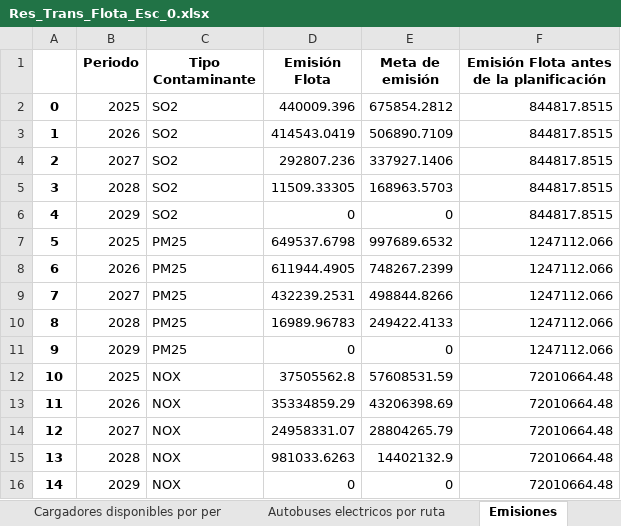
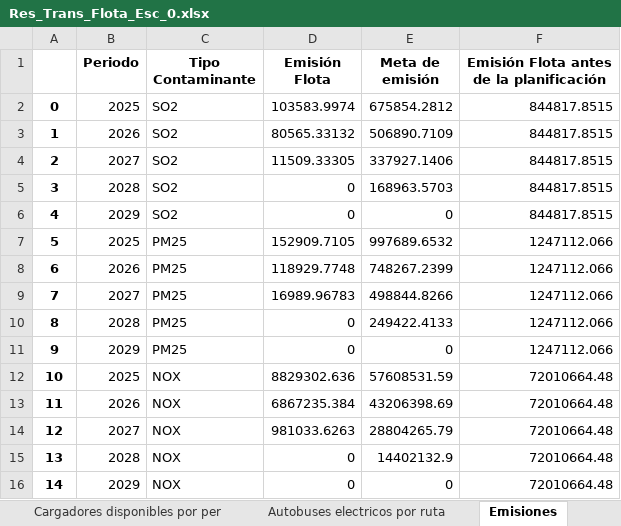
Before and after one commit to EstefanoViteri/tesis_master_opti, an Excel workbook: Res_Trans_Flota_Esc_0.xlsx, sheet Emisiones, drawn as a sheet; values as stored, in another font and other column widths than the file's, no borders; the diff names each change by its address in the sheet, - before the commit and + after, or states it on an @@ line.

```diff
--- a/Res_Trans_Flota_Esc_0.xlsx (sheet Emisiones)
+++ b/Res_Trans_Flota_Esc_0.xlsx (sheet Emisiones)
-D2 (Emisión Flota): 440009.396
+D2 (Emisión Flota): 103583.9974
-D3 (Emisión Flota): 414543.0419
+D3 (Emisión Flota): 80565.33132
-D4 (Emisión Flota): 292807.236
+D4 (Emisión Flota): 11509.33305
-D5 (Emisión Flota): 11509.33305
+D5 (Emisión Flota): 0
-D7 (Emisión Flota): 649537.6798
+D7 (Emisión Flota): 152909.7105
-D8 (Emisión Flota): 611944.4905
+D8 (Emisión Flota): 118929.7748
-D9 (Emisión Flota): 432239.2531
+D9 (Emisión Flota): 16989.96783
-D10 (Emisión Flota): 16989.96783
+D10 (Emisión Flota): 0
-D12 (Emisión Flota): 37505562.8
+D12 (Emisión Flota): 8829302.636
-D13 (Emisión Flota): 35334859.29
+D13 (Emisión Flota): 6867235.384
-D14 (Emisión Flota): 24958331.07
+D14 (Emisión Flota): 981033.6263
-D15 (Emisión Flota): 981033.6263
+D15 (Emisión Flota): 0
```
Also changed, not shown: sheet Autobuses Asignados, sheet Autobuses Disponibles, sheet Autobuses electricos por ruta, sheet Autobuses Retirados, sheet Autobuses disponibles por per, sheet Cargadores comprados por per, 8 more sheets, Res_Trans_Flota_Esc_11.xlsx, Res_Trans_Flota_Esc_3.xlsx, 26 other files.
